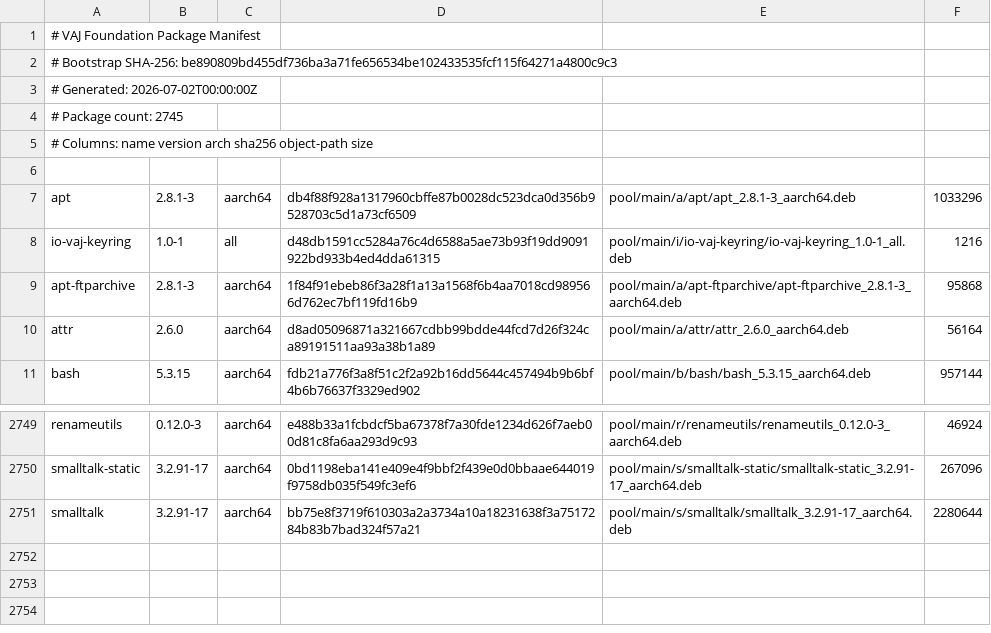
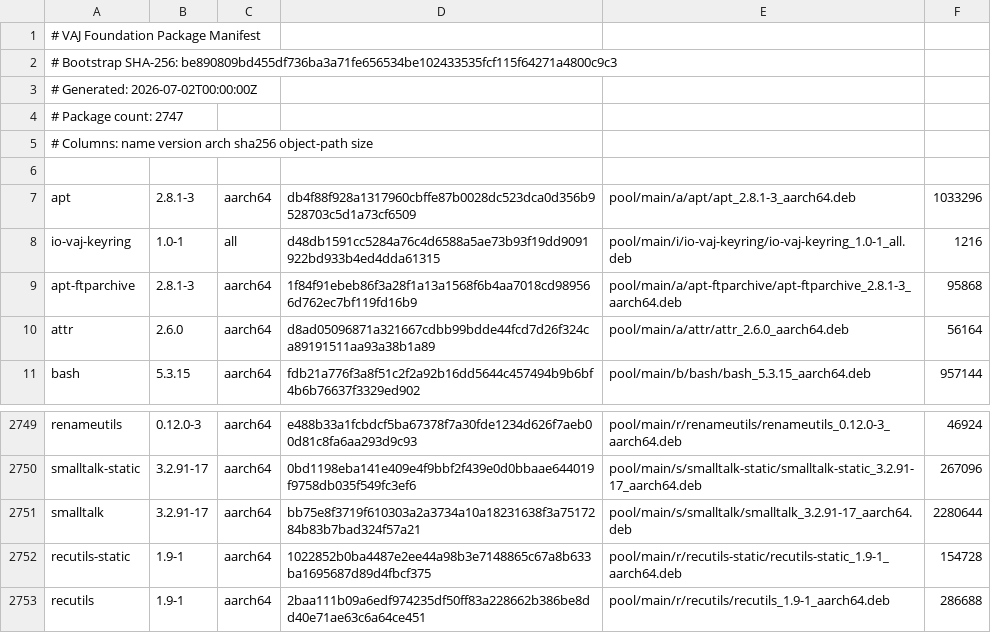
Before and after one commit to PickleHik3/io-vaj-apt, a TSV file: manifests/foundation.tsv, drawn as a sheet; only a part is shown, gaps mark what is left out.

```diff
--- a/manifests/foundation.tsv
+++ b/manifests/foundation.tsv
@@ -3,3 +3,3 @@
 # Generated: 2026-07-02T00:00:00Z
-# Package count: 2745
+# Package count: 2747
 # Columns: name version arch sha256 object-path size
@@ -2751 +2751,3 @@ smalltalk-static	3.2.91-17	aarch64	0bd1198eba141e409e4f9bbf2f439e0d0bbaae644019f
 smalltalk	3.2.91-17	aarch64	bb75e8f3719f610303a2a3734a10a18231638f3a7517284b83b7bad324f57a21	pool/main/s/smalltalk/smalltalk_3.2.91-17_aarch64.deb	2280644
+recutils-static	1.9-1	aarch64	1022852b0ba4487e2ee44a98b3e7148865c67a8b633ba1695687d89d4fbcf375	pool/main/r/recutils-static/recutils-static_1.9-1_aarch64.deb	154728
+recutils	1.9-1	aarch64	2baa111b09a6edf974235df50ff83a228662b386be8dd40e71ae63c6a64ce451	pool/main/r/recutils/recutils_1.9-1_aarch64.deb	286688
```
